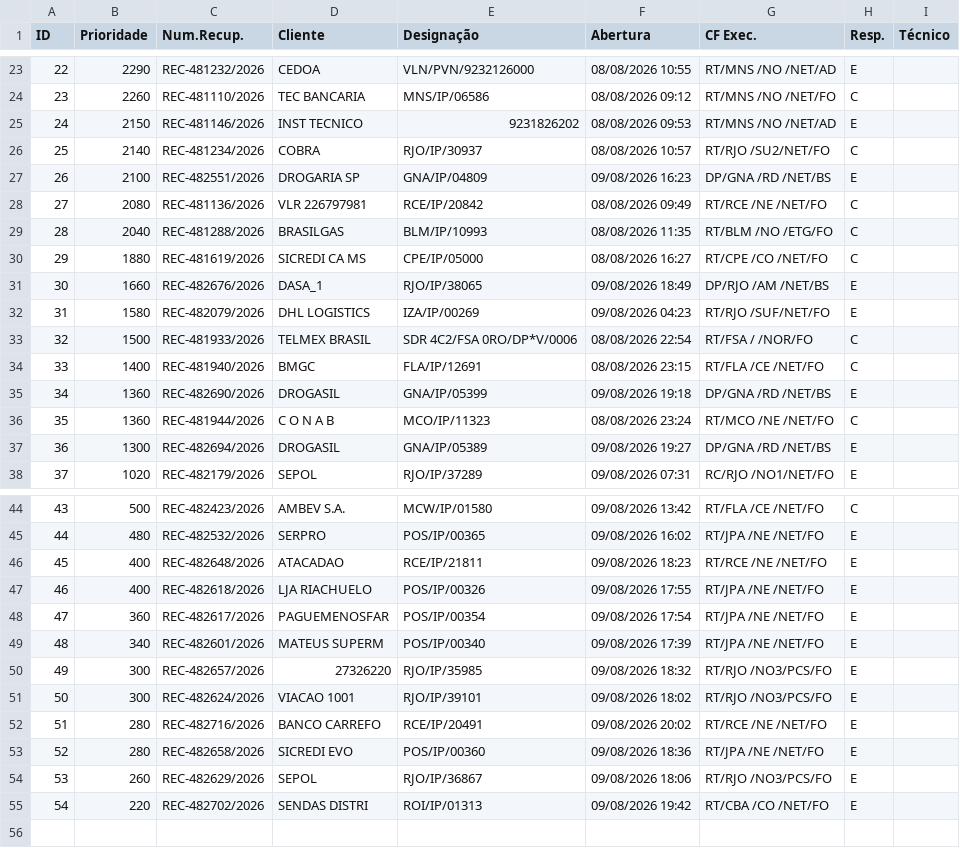
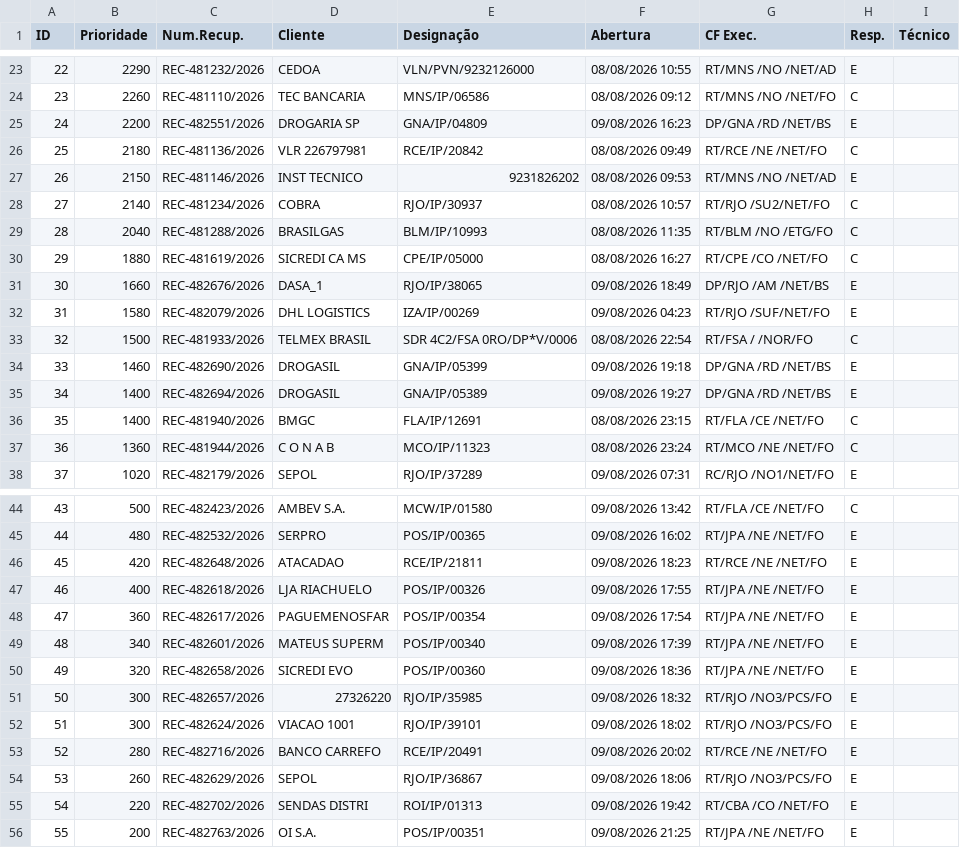
Before and after one commit to cpralonrj-pralon/embratel-sir, a CSV file: dados_rec.csv, drawn as a sheet; only a part is shown, gaps mark what is left out; removed rows and columns are numbered as before the commit, all else as after; the diff names each change by its address in the sheet, - before the commit and + after, or states it on an @@ line.

```diff
--- a/dados_rec.csv
+++ b/dados_rec.csv
+row 25: 24 | 2200 | REC-482551/2026 | DROGARIA SP | GNA/IP/04809 | 09/08/2026 16:23 | DP/GNA /RD /NET/BS | E
+row 26: 25 | 2180 | REC-481136/2026 | VLR 226797981 | RCE/IP/20842 | 08/08/2026 09:49 | RT/RCE /NE /NET/FO | C
@@ column A (ID) renumbered between rows 27 and 53 @@
-row 27: 26 | 2100 | REC-482551/2026 | DROGARIA SP | GNA/IP/04809 | 09/08/2026 16:23 | DP/GNA /RD /NET/BS | E
-row 28: 27 | 2080 | REC-481136/2026 | VLR 226797981 | RCE/IP/20842 | 08/08/2026 09:49 | RT/RCE /NE /NET/FO | C
+row 34: 33 | 1460 | REC-482690/2026 | DROGASIL | GNA/IP/05399 | 09/08/2026 19:18 | DP/GNA /RD /NET/BS | E
+row 35: 34 | 1400 | REC-482694/2026 | DROGASIL | GNA/IP/05389 | 09/08/2026 19:27 | DP/GNA /RD /NET/BS | E
-row 35: 34 | 1360 | REC-482690/2026 | DROGASIL | GNA/IP/05399 | 09/08/2026 19:18 | DP/GNA /RD /NET/BS | E
-row 37: 36 | 1300 | REC-482694/2026 | DROGASIL | GNA/IP/05389 | 09/08/2026 19:27 | DP/GNA /RD /NET/BS | E
-B46 (Prioridade): 400
+B46 (Prioridade): 420
+row 50: 49 | 320 | REC-482658/2026 | SICREDI EVO | POS/IP/00360 | 09/08/2026 18:36 | RT/JPA /NE /NET/FO | E
-row 53: 52 | 280 | REC-482658/2026 | SICREDI EVO | POS/IP/00360 | 09/08/2026 18:36 | RT/JPA /NE /NET/FO | E
+row 56: 55 | 200 | REC-482763/2026 | OI S.A. | POS/IP/00351 | 09/08/2026 21:25 | RT/JPA /NE /NET/FO | E
```
Also changed, not shown: dados_ral.csv, dados_ral_enriched.csv, 2 other files.
